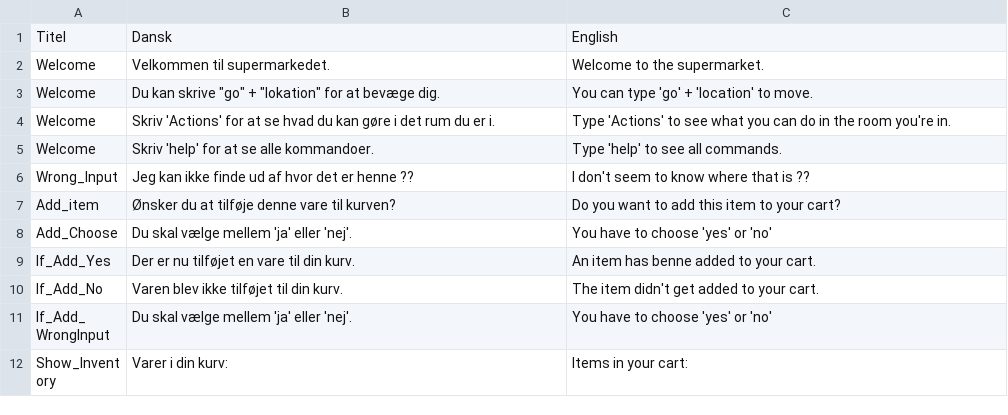
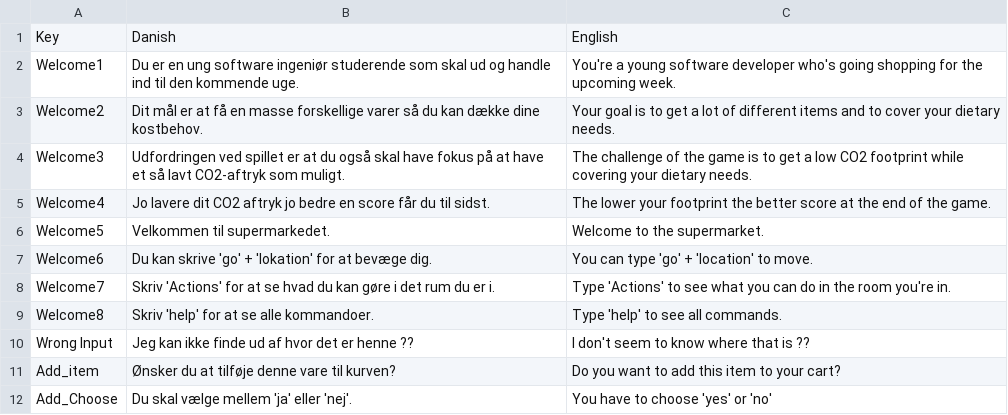
Before and after one commit to Frafn24/WorldOfSuperMaket, a CSV file: Data/Language.csv, drawn as a sheet; only a part is shown; the shorter side is filled out with more unchanged rows; the diff covers the shown part only.

```diff
--- a/Data/Language.csv
+++ b/Data/Language.csv
@@ -1,7 +1,11 @@
-Titel,Dansk,English
-Welcome,Velkommen til supermarkedet.,Welcome to the supermarket.
-Welcome,"Du kan skrive ""go"" + ""lokation"" for at bevæge dig.",You can type 'go' + 'location' to move.
-Welcome,Skriv 'Actions' for at se hvad du kan gøre i det rum du er i.,Type 'Actions' to see what you can do in the room you're in.
-Welcome,Skriv 'help' for at se alle kommandoer.,Type 'help' to see all commands.
-Wrong_Input,Jeg kan ikke finde ud af hvor det er henne ??,I don't seem to know where that is ??
+Key,Danish,English
+Welcome1,Du er en ung software ingeniør studerende som skal ud og handle ind til den kommende uge.,You're a young software developer who's going shopping for the upcoming week.
+Welcome2,"Dit mål er at få en masse forskellige varer så du kan dække dine kostbehov.",Your goal is to get a lot of different items and to cover your dietary needs.
+Welcome3,Udfordringen ved spillet er at du også skal have fokus på at have et så lavt CO2-aftryk som muligt.,The challenge of the game is to get a low CO2 footprint while covering your dietary needs.
+Welcome4,Jo lavere dit CO2 aftryk jo bedre en score får du til sidst.,"The lower your footprint the better score at the end of the game."
+Welcome5,Velkommen til supermarkedet.,Welcome to the supermarket.
+Welcome6,Du kan skrive 'go' + 'lokation' for at bevæge dig.,You can type 'go' + 'location' to move.
+Welcome7,Skriv 'Actions' for at se hvad du kan gøre i det rum du er i.,Type 'Actions' to see what you can do in the room you're in.
+Welcome8,Skriv 'help' for at se alle kommandoer.,Type 'help' to see all commands.
+Wrong Input,Jeg kan ikke finde ud af hvor det er henne ??,I don't seem to know where that is ??
 Add_item,Ønsker du at tilføje denne vare til kurven?,Do you want to add this item to your cart?
```
Also changed, not shown: 15 added rows and 21 edited cells elsewhere in this file, 3 other files.
